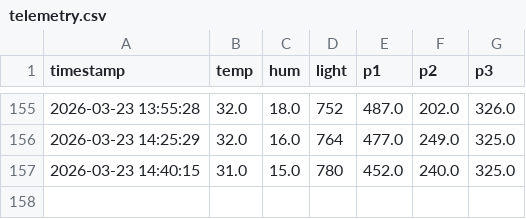
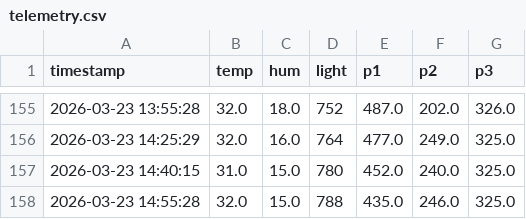
Before and after one commit to surendranb/gardenbot, a CSV file: docs/data/telemetry.csv, drawn as a sheet; only a part is shown, gaps mark what is left out; the diff names each change by its address in the sheet, - before the commit and + after, or states it on an @@ line.

```diff
--- a/docs/data/telemetry.csv
+++ b/docs/data/telemetry.csv
+row 158: 2026-03-23 14:55:28 | 32.0 | 15.0 | 788 | 435.0 | 246.0 | 325.0
```
Also changed, not shown: docs/data/metrics.csv, 3 other files.
